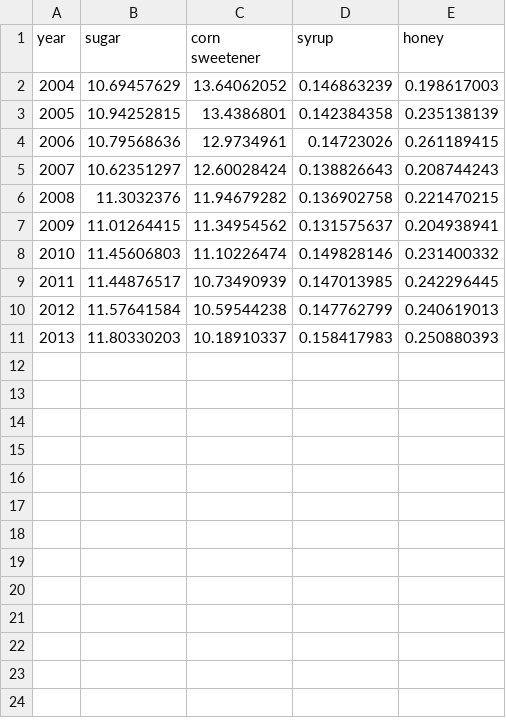
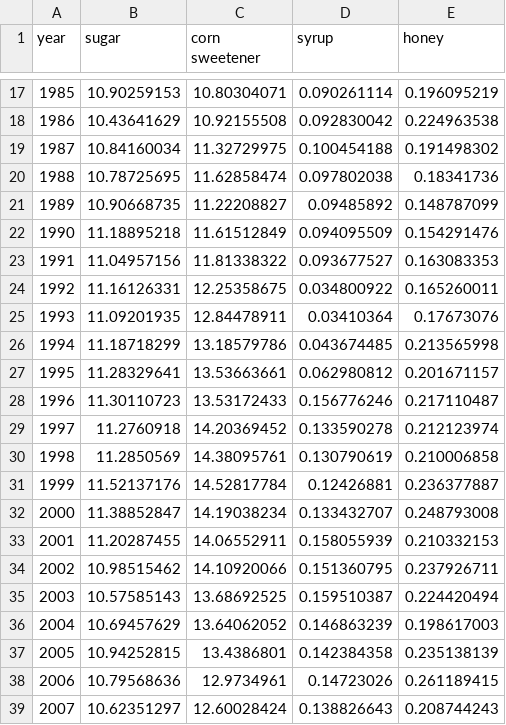
Before and after one commit to melissamaynard/Maynardfinal, a CSV file: data/sugar.csv, drawn as a sheet; only a part is shown, gaps mark what is left out; the shorter side is filled out with more unchanged rows; the diff covers the shown part only; the diff names each change by its address in the sheet, - before the commit and + after, or states it on an @@ line.

```diff
--- a/data/sugar.csv
+++ b/data/sugar.csv
+row 17: 1985 | 10.90259153 | 10.80304071 | 0.090261114 | 0.196095219
+row 18: 1986 | 10.43641629 | 10.92155508 | 0.092830042 | 0.224963538
+row 19: 1987 | 10.84160034 | 11.32729975 | 0.100454188 | 0.191498302
+row 20: 1988 | 10.78725695 | 11.62858474 | 0.097802038 | 0.18341736
+row 21: 1989 | 10.90668735 | 11.22208827 | 0.09485892 | 0.148787099
+row 22: 1990 | 11.18895218 | 11.61512849 | 0.094095509 | 0.154291476
+row 23: 1991 | 11.04957156 | 11.81338322 | 0.093677527 | 0.163083353
+row 24: 1992 | 11.16126331 | 12.25358675 | 0.034800922 | 0.165260011
+row 25: 1993 | 11.09201935 | 12.84478911 | 0.03410364 | 0.17673076
+row 26: 1994 | 11.18718299 | 13.18579786 | 0.043674485 | 0.213565998
+row 27: 1995 | 11.28329641 | 13.53663661 | 0.062980812 | 0.201671157
+row 28: 1996 | 11.30110723 | 13.53172433 | 0.156776246 | 0.217110487
+row 29: 1997 | 11.2760918 | 14.20369452 | 0.133590278 | 0.212123974
+row 30: 1998 | 11.2850569 | 14.38095761 | 0.130790619 | 0.210006858
+row 31: 1999 | 11.52137176 | 14.52817784 | 0.12426881 | 0.236377887
+row 32: 2000 | 11.38852847 | 14.19038234 | 0.133432707 | 0.248793008
+row 33: 2001 | 11.20287455 | 14.06552911 | 0.158055939 | 0.210332153
+row 34: 2002 | 10.98515462 | 14.10920066 | 0.151360795 | 0.237926711
+row 35: 2003 | 10.57585143 | 13.68692525 | 0.159510387 | 0.224420494
```
Also changed, not shown: 15 added rows elsewhere in this file, data/dairy.csv, data/meat.csv, 5 other files.
